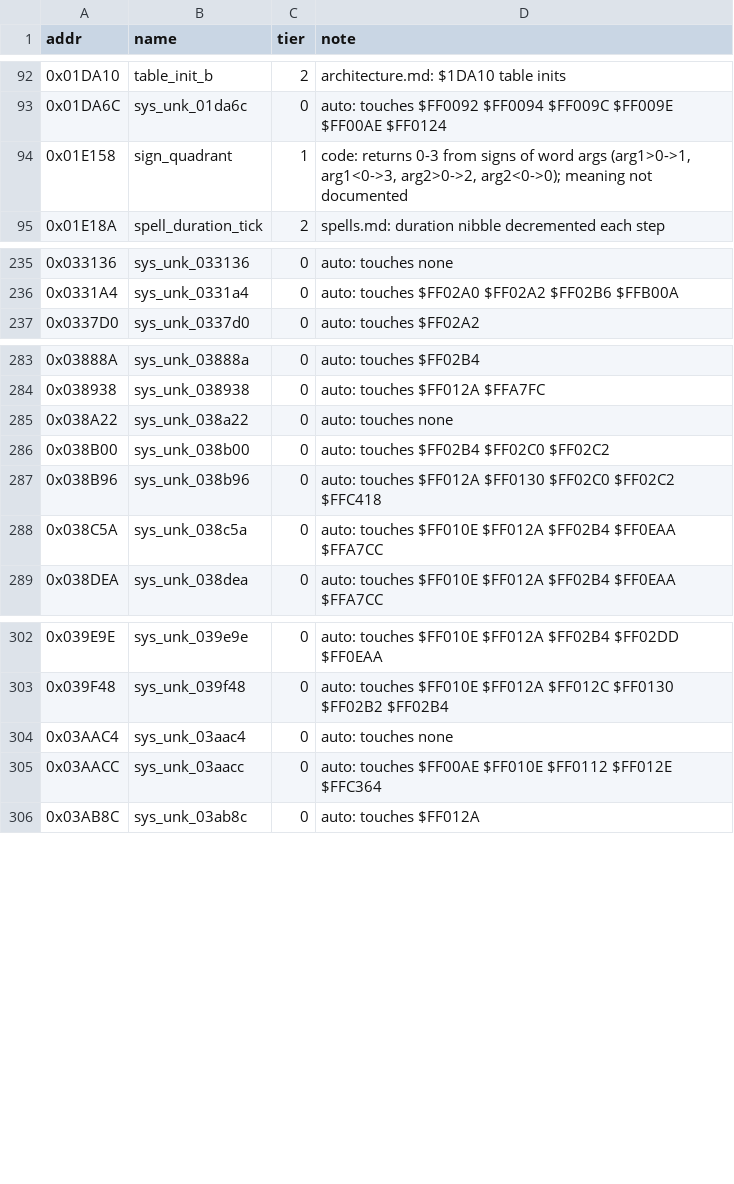
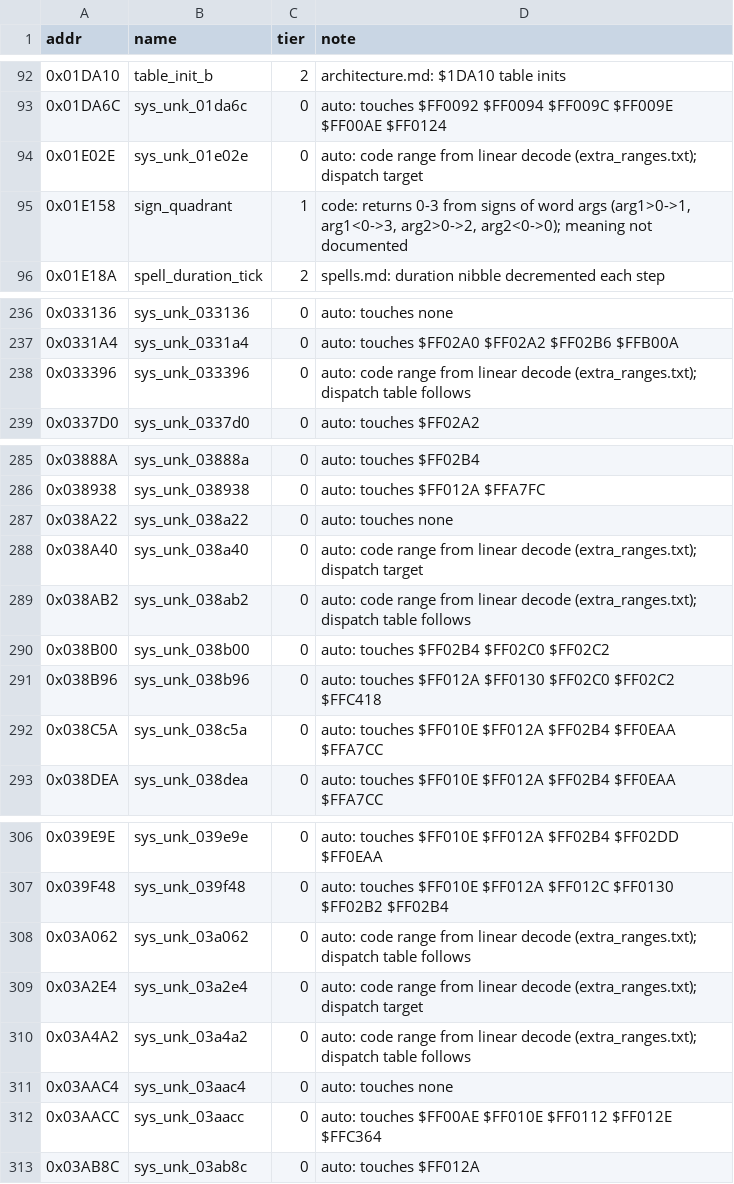
Before and after one commit to Dayset/RoPSegaMD16, a CSV file: disasm/symbols/auto.csv, drawn as a sheet; only a part is shown, gaps mark what is left out.

Commit message:
#8: label computed-jump dispatch targets (438 of 438, 0 unresolved)
Rebased onto main fb88c03 (post-#41). The 7 dispatch case-body ranges
are already in function_bodies.txt (carve 53ce927); extra_ranges.txt
carries the same 7 and gen_src.py merges duplicates harmlessly.
Regenerated disasm/src/rop.s: 527 code ranges, 54,620 mnemonic
instructions, 5,414 targets labelled. Gate: PASS byte-identical.

```diff
--- a/disasm/symbols/auto.csv
+++ b/disasm/symbols/auto.csv
@@ -93,2 +93,3 @@ addr,name,tier,note
 0x01DA6C,sys_unk_01da6c,0,auto: touches $FF0092 $FF0094 $FF009C $FF009E $FF00AE $FF0124
+0x01E02E,sys_unk_01e02e,0,auto: code range from linear decode (extra_ranges.txt); dispatch target
 0x01E158,sign_quadrant,1,"code: returns 0-3 from signs of word args (arg1>0->1, arg1<0->3, arg2>0->2, arg2<0->0); meaning not documented"
@@ -236,2 +237,3 @@ addr,name,tier,note
 0x0331A4,sys_unk_0331a4,0,auto: touches $FF02A0 $FF02A2 $FF02B6 $FFB00A
+0x033396,sys_unk_033396,0,auto: code range from linear decode (extra_ranges.txt); dispatch table follows
 0x0337D0,sys_unk_0337d0,0,auto: touches $FF02A2
@@ -285,2 +287,4 @@ addr,name,tier,note
 0x038A22,sys_unk_038a22,0,auto: touches none
+0x038A40,sys_unk_038a40,0,auto: code range from linear decode (extra_ranges.txt); dispatch target
+0x038AB2,sys_unk_038ab2,0,auto: code range from linear decode (extra_ranges.txt); dispatch table follows
 0x038B00,sys_unk_038b00,0,auto: touches $FF02B4 $FF02C0 $FF02C2
@@ -303,2 +307,5 @@ addr,name,tier,note
 0x039F48,sys_unk_039f48,0,auto: touches $FF010E $FF012A $FF012C $FF0130 $FF02B2 $FF02B4
+0x03A062,sys_unk_03a062,0,auto: code range from linear decode (extra_ranges.txt); dispatch table follows
+0x03A2E4,sys_unk_03a2e4,0,auto: code range from linear decode (extra_ranges.txt); dispatch target
+0x03A4A2,sys_unk_03a4a2,0,auto: code range from linear decode (extra_ranges.txt); dispatch table follows
 0x03AAC4,sys_unk_03aac4,0,auto: touches none
```
Also changed, not shown: 6 other files.
